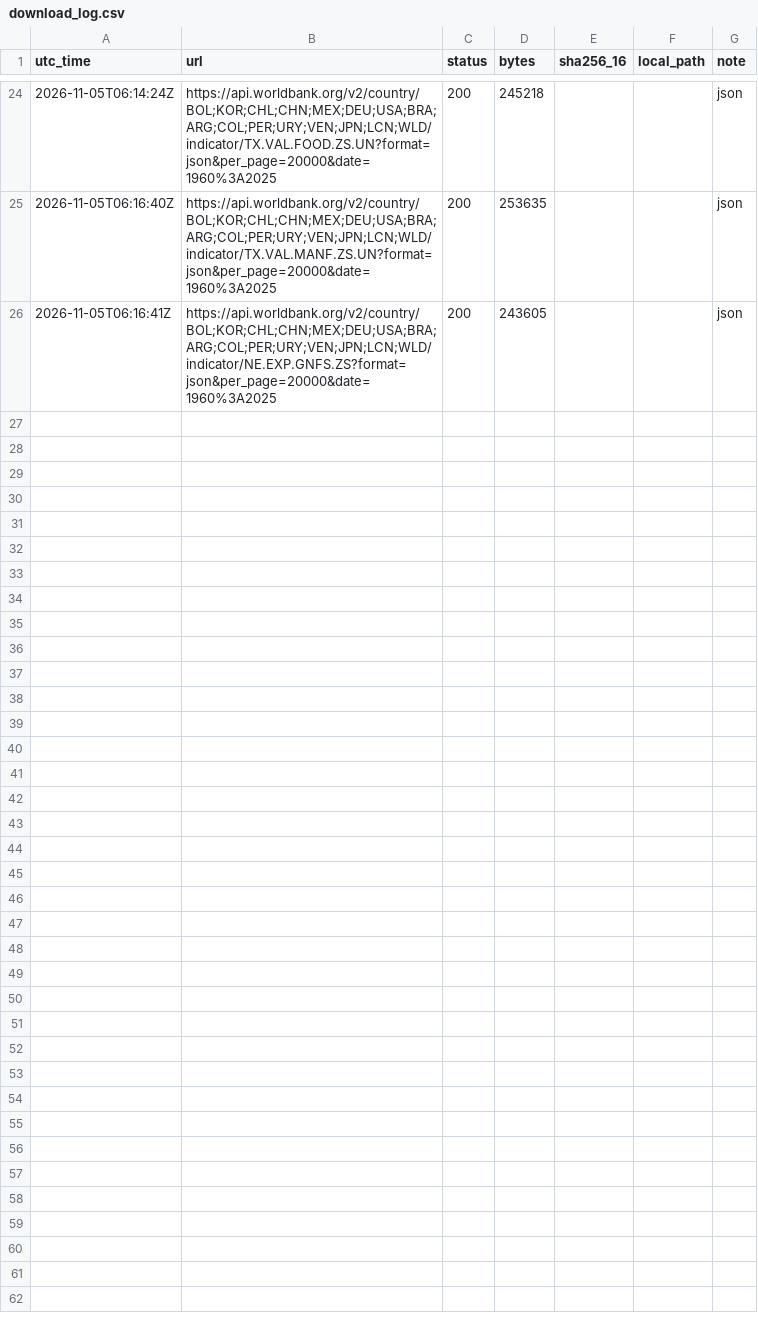
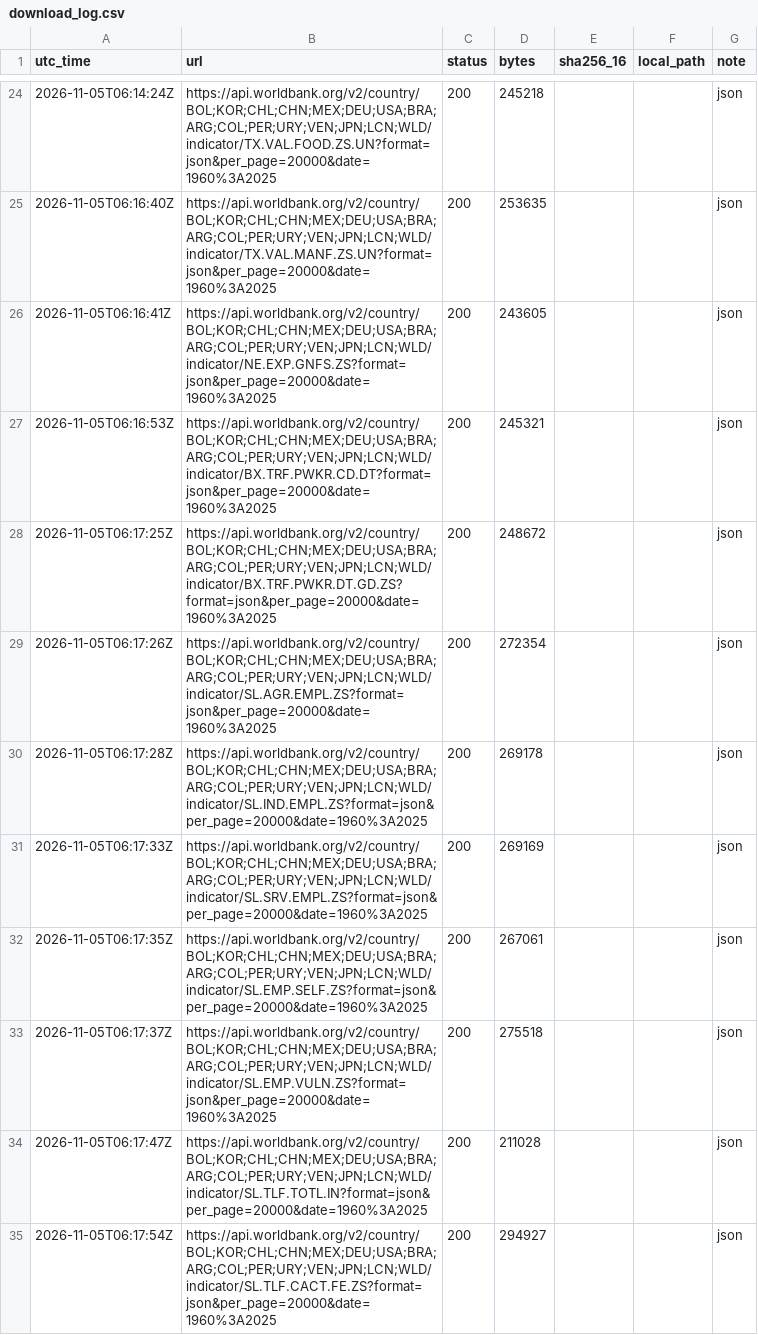
Before and after one commit to wernerhl/StructuralEconomics, a CSV file: data/raw/download_log.csv, drawn as a sheet; only a part is shown, gaps mark what is left out; the diff covers the shown part only.

```diff
--- a/data/raw/download_log.csv
+++ b/data/raw/download_log.csv
@@ -26 +26,10 @@ utc_time,url,status,bytes,sha256_16,local_path,note
 2026-11-05T06:16:41Z,https://api.worldbank.org/v2/country/BOL;KOR;CHL;CHN;MEX;DEU;USA;BRA;ARG;COL;PER;URY;VEN;JPN;LCN;WLD/indicator/NE.EXP.GNFS.ZS?format=json&per_page=20000&date=1960%3A2025,200,243605,,,json
+2026-11-05T06:16:53Z,https://api.worldbank.org/v2/country/BOL;KOR;CHL;CHN;MEX;DEU;USA;BRA;ARG;COL;PER;URY;VEN;JPN;LCN;WLD/indicator/BX.TRF.PWKR.CD.DT?format=json&per_page=20000&date=1960%3A2025,200,245321,,,json
+2026-11-05T06:17:25Z,https://api.worldbank.org/v2/country/BOL;KOR;CHL;CHN;MEX;DEU;USA;BRA;ARG;COL;PER;URY;VEN;JPN;LCN;WLD/indicator/BX.TRF.PWKR.DT.GD.ZS?format=json&per_page=20000&date=1960%3A2025,200,248672,,,json
+2026-11-05T06:17:26Z,https://api.worldbank.org/v2/country/BOL;KOR;CHL;CHN;MEX;DEU;USA;BRA;ARG;COL;PER;URY;VEN;JPN;LCN;WLD/indicator/SL.AGR.EMPL.ZS?format=json&per_page=20000&date=1960%3A2025,200,272354,,,json
+2026-11-05T06:17:28Z,https://api.worldbank.org/v2/country/BOL;KOR;CHL;CHN;MEX;DEU;USA;BRA;ARG;COL;PER;URY;VEN;JPN;LCN;WLD/indicator/SL.IND.EMPL.ZS?format=json&per_page=20000&date=1960%3A2025,200,269178,,,json
+2026-11-05T06:17:33Z,https://api.worldbank.org/v2/country/BOL;KOR;CHL;CHN;MEX;DEU;USA;BRA;ARG;COL;PER;URY;VEN;JPN;LCN;WLD/indicator/SL.SRV.EMPL.ZS?format=json&per_page=20000&date=1960%3A2025,200,269169,,,json
+2026-11-05T06:17:35Z,https://api.worldbank.org/v2/country/BOL;KOR;CHL;CHN;MEX;DEU;USA;BRA;ARG;COL;PER;URY;VEN;JPN;LCN;WLD/indicator/SL.EMP.SELF.ZS?format=json&per_page=20000&date=1960%3A2025,200,267061,,,json
+2026-11-05T06:17:37Z,https://api.worldbank.org/v2/country/BOL;KOR;CHL;CHN;MEX;DEU;USA;BRA;ARG;COL;PER;URY;VEN;JPN;LCN;WLD/indicator/SL.EMP.VULN.ZS?format=json&per_page=20000&date=1960%3A2025,200,275518,,,json
+2026-11-05T06:17:47Z,https://api.worldbank.org/v2/country/BOL;KOR;CHL;CHN;MEX;DEU;USA;BRA;ARG;COL;PER;URY;VEN;JPN;LCN;WLD/indicator/SL.TLF.TOTL.IN?format=json&per_page=20000&date=1960%3A2025,200,211028,,,json
+2026-11-05T06:17:54Z,https://api.worldbank.org/v2/country/BOL;KOR;CHL;CHN;MEX;DEU;USA;BRA;ARG;COL;PER;URY;VEN;JPN;LCN;WLD/indicator/SL.TLF.CACT.FE.ZS?format=json&per_page=20000&date=1960%3A2025,200,294927,,,json
```
Also changed, not shown: 9 added rows elsewhere in this file, 34 other files.
